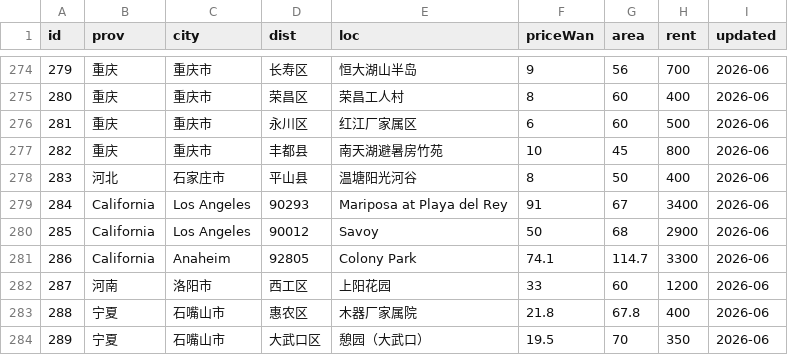
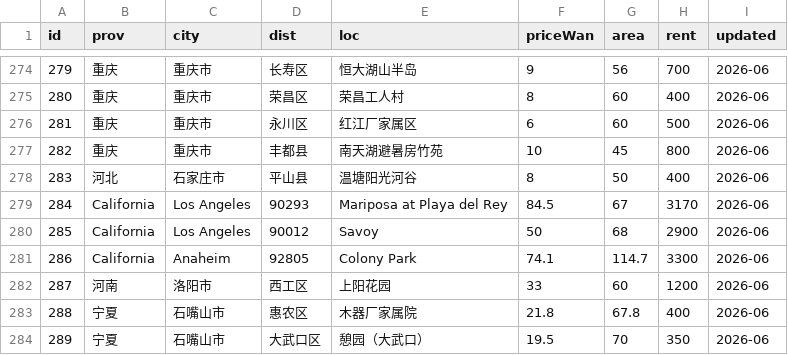
Before and after one commit to QROST/qrost.github.io, a CSV file: demos/china-housing/data/listings.csv, drawn as a sheet; only a part is shown, gaps mark what is left out.

```diff
--- a/demos/china-housing/data/listings.csv
+++ b/demos/china-housing/data/listings.csv
@@ -278,3 +278,3 @@ id,prov,city,dist,loc,priceWan,area,rent,updated
 283,河北,石家庄市,平山县,温塘阳光河谷,8,50,400,2026-06
-284,California,Los Angeles,90293,Mariposa at Playa del Rey,91,67,3400,2026-06
+284,California,Los Angeles,90293,Mariposa at Playa del Rey,84.5,67,3170,2026-06
 285,California,Los Angeles,90012,Savoy,50,68,2900,2026-06
```
Also changed, not shown: demos/china-housing/data/batch-ca-usd-fix-2026-06.csv, 20 other files.
